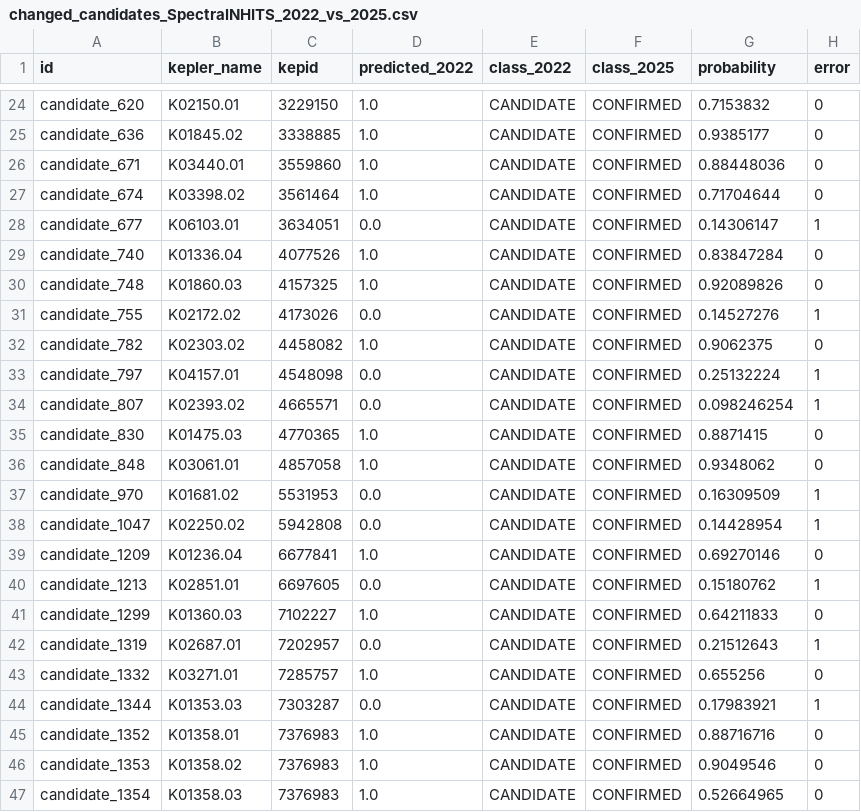
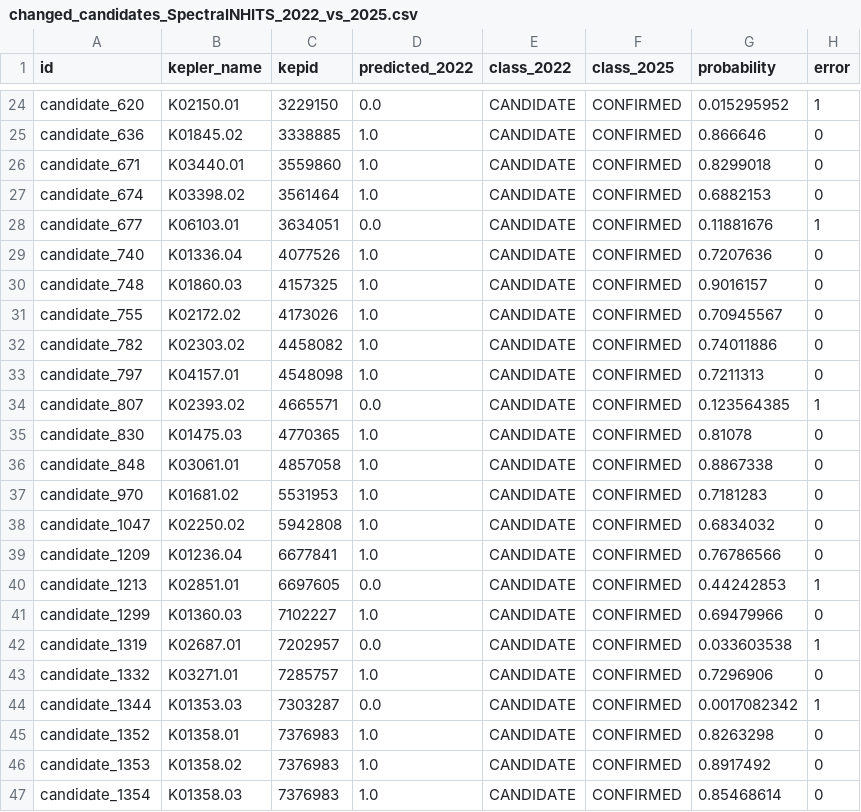
Before and after one commit to zmadru/ExoPlanet-Detection, a CSV file: results/changed_candidates_SpectralNHITS_2022_vs_2025.csv, drawn as a sheet; only a part is shown, gaps mark what is left out; the diff covers the shown part only; the diff names each change by its address in the sheet, - before the commit and + after, or states it on an @@ line.

```diff
--- a/results/changed_candidates_SpectralNHITS_2022_vs_2025.csv
+++ b/results/changed_candidates_SpectralNHITS_2022_vs_2025.csv
-D24 (predicted_2022): 1.0
+D24 (predicted_2022): 0.0
-G24 (probability): 0.7153832
+G24 (probability): 0.015295952
-H24 (error): 0
+H24 (error): 1
-G25 (probability): 0.9385177
+G25 (probability): 0.866646
-G26 (probability): 0.88448036
+G26 (probability): 0.8299018
-G27 (probability): 0.71704644
+G27 (probability): 0.6882153
-G28 (probability): 0.14306147
+G28 (probability): 0.11881676
-G29 (probability): 0.83847284
+G29 (probability): 0.7207636
-G30 (probability): 0.92089826
+G30 (probability): 0.9016157
-D31 (predicted_2022): 0.0
+D31 (predicted_2022): 1.0
-G31 (probability): 0.14527276
+G31 (probability): 0.70945567
-H31 (error): 1
+H31 (error): 0
-G32 (probability): 0.9062375
+G32 (probability): 0.74011886
-D33 (predicted_2022): 0.0
+D33 (predicted_2022): 1.0
-G33 (probability): 0.25132224
+G33 (probability): 0.7211313
-H33 (error): 1
+H33 (error): 0
-G34 (probability): 0.098246254
+G34 (probability): 0.123564385
-G35 (probability): 0.8871415
+G35 (probability): 0.81078
-G36 (probability): 0.9348062
+G36 (probability): 0.8867338
-D37:D38 (predicted_2022): 0.0
+D37:D38 (predicted_2022): 1.0
-G37 (probability): 0.16309509
+G37 (probability): 0.7181283
-H37:H38 (error): 1
+H37:H38 (error): 0
-G38 (probability): 0.14428954
+G38 (probability): 0.6834032
-G39 (probability): 0.69270146
+G39 (probability): 0.76786566
-G40 (probability): 0.15180762
+G40 (probability): 0.44242853
-G41 (probability): 0.64211833
+G41 (probability): 0.69479966
-G42 (probability): 0.21512643
+G42 (probability): 0.033603538
-G43 (probability): 0.655256
+G43 (probability): 0.7296906
-G44 (probability): 0.17983921
+G44 (probability): 0.0017082342
-G45 (probability): 0.88716716
+G45 (probability): 0.8263298
-G46 (probability): 0.9049546
+G46 (probability): 0.8917492
-G47 (probability): 0.52664965
+G47 (probability): 0.85468614
```
Also changed, not shown: 77 edited cells elsewhere in this file, results/candidates_predictions_SpectralNHITS_2022_vs_2025.csv, 3 other files.
